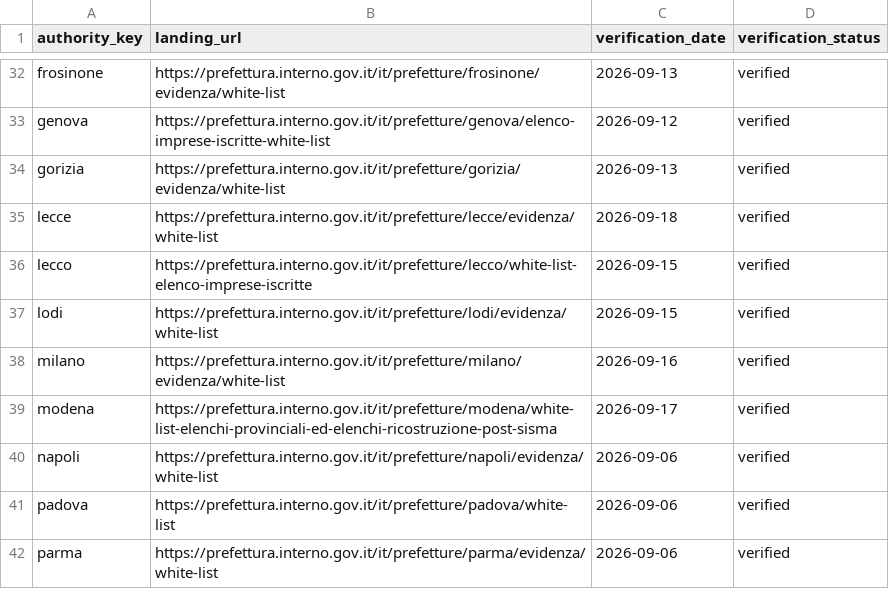
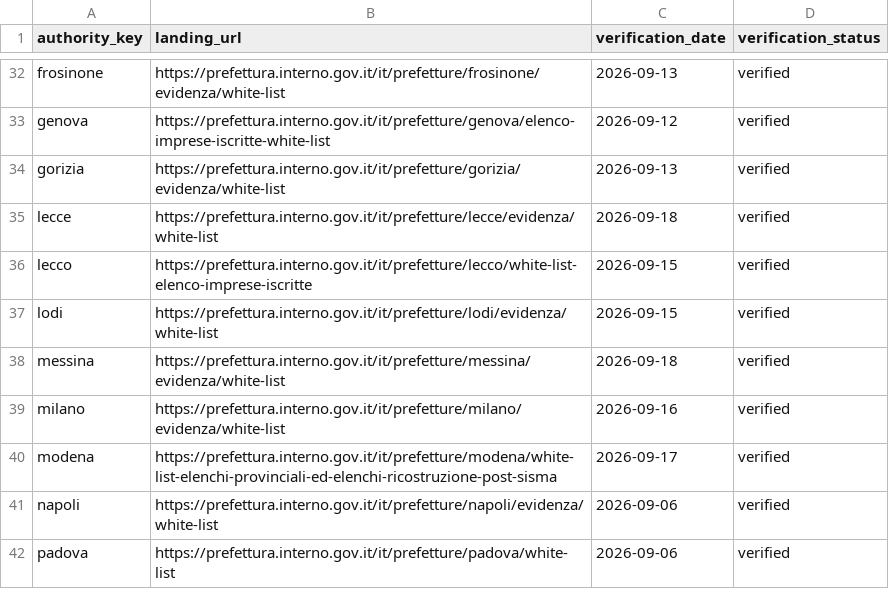
Before and after one commit to colazeta/italian-anti-mafia-whitelist, a CSV file: data/source_registry/verified_primary_pages.csv, drawn as a sheet; only a part is shown, gaps mark what is left out; the shorter side is filled out with more unchanged rows.

```diff
--- a/data/source_registry/verified_primary_pages.csv
+++ b/data/source_registry/verified_primary_pages.csv
@@ -37,2 +37,3 @@ lecco,https://prefettura.interno.gov.it/it/prefetture/lecco/white-list-elenco-im
 lodi,https://prefettura.interno.gov.it/it/prefetture/lodi/evidenza/white-list,2026-09-15,verified
+messina,https://prefettura.interno.gov.it/it/prefetture/messina/evidenza/white-list,2026-09-18,verified
 milano,https://prefettura.interno.gov.it/it/prefetture/milano/evidenza/white-list,2026-09-16,verified
```
Also changed, not shown: data/catalog.csv, data/source_registry/source_series_inventory.csv, 7 other files.
